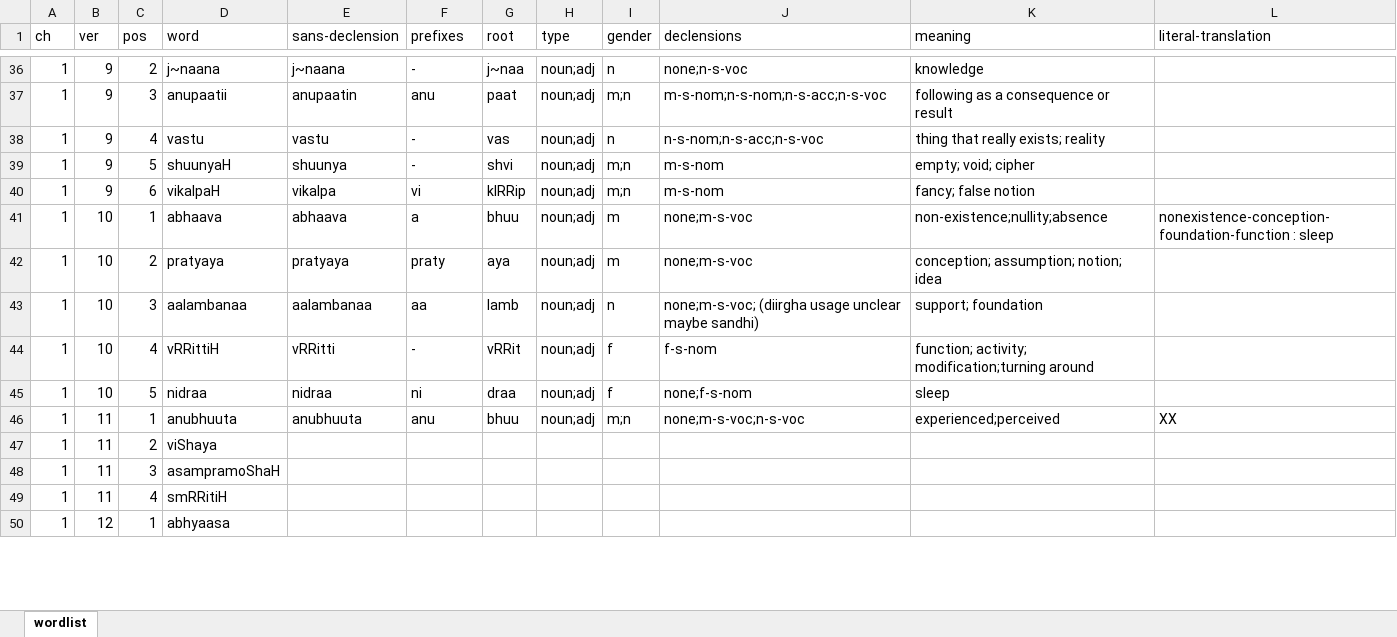
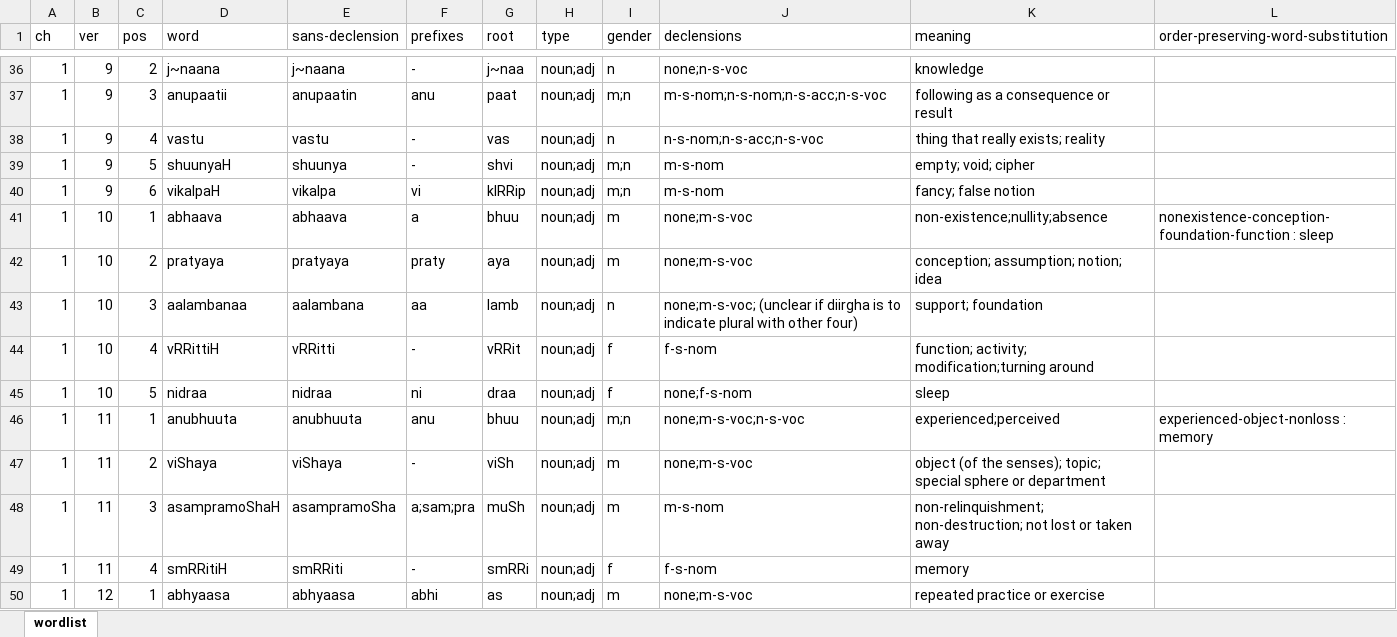
Before and after one commit to rajesh-krishnan/pys, an Excel workbook: wordlist.xlsx, sheet wordlist, drawn as a sheet; only a part is shown, gaps mark what is left out; values as stored, in another font and other column widths than the file's, no borders; the diff covers the shown part only; the diff names each change by its address in the sheet, - before the commit and + after, or states it on an @@ line.

Commit message:
more words

```diff
--- a/wordlist.xlsx (sheet wordlist)
+++ b/wordlist.xlsx (sheet wordlist)
-L1: literal-translation
+L1: order-preserving-word-substitution
-E43 (sans-declension): aalambanaa
+E43 (sans-declension): aalambana
-J43 (declensions): none;m-s-voc; (diirgha usage unclear maybe sandhi)
+J43 (declensions): none;m-s-voc; (unclear if diirgha is to indicate plural with other four)
-L46: XX
+L46: experienced-object-nonloss : memory
-E47 (sans-declension): (empty)
+E47 (sans-declension): viShaya
-F47 (prefixes): (empty)
+F47 (prefixes): -
-G47 (root): (empty)
+G47 (root): viSh
-H47:H50 (type): (empty)
+H47:H50 (type): noun;adj
-I47:I48 (gender): (empty)
+I47:I48 (gender): m
-J47 (declensions): (empty)
+J47 (declensions): none;m-s-voc
-K47 (meaning): (empty)
+K47 (meaning): object (of the senses); topic; special sphere or department
-E48 (sans-declension): (empty)
+E48 (sans-declension): asampramoSha
-F48 (prefixes): (empty)
+F48 (prefixes): a;sam;pra
-G48 (root): (empty)
+G48 (root): muSh
-J48 (declensions): (empty)
+J48 (declensions): m-s-nom
-K48 (meaning): (empty)
+K48 (meaning): non-relinquishment; non-destruction; not lost or taken away
-E49 (sans-declension): (empty)
+E49 (sans-declension): smRRiti
-F49 (prefixes): (empty)
+F49 (prefixes): -
-G49 (root): (empty)
+G49 (root): smRRi
-I49 (gender): (empty)
+I49 (gender): f
-J49 (declensions): (empty)
+J49 (declensions): f-s-nom
-K49 (meaning): (empty)
+K49 (meaning): memory
-E50 (sans-declension): (empty)
+E50 (sans-declension): abhyaasa
-F50 (prefixes): (empty)
+F50 (prefixes): abhi
-G50 (root): (empty)
+G50 (root): as
-I50 (gender): (empty)
+I50 (gender): m
-J50 (declensions): (empty)
+J50 (declensions): none;m-s-voc
-K50 (meaning): (empty)
+K50 (meaning): repeated practice or exercise
```
Also changed, not shown: 50 edited cells elsewhere in this sheet.
